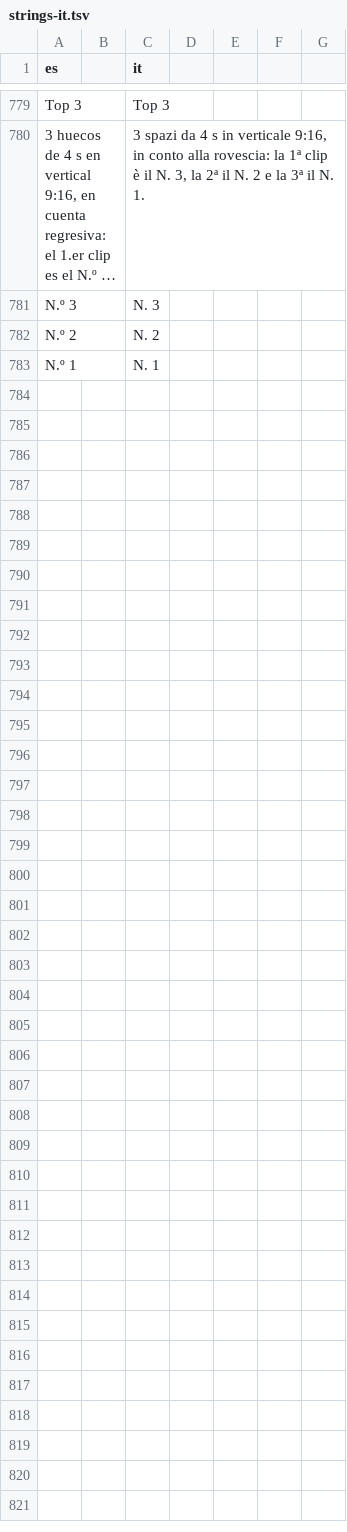
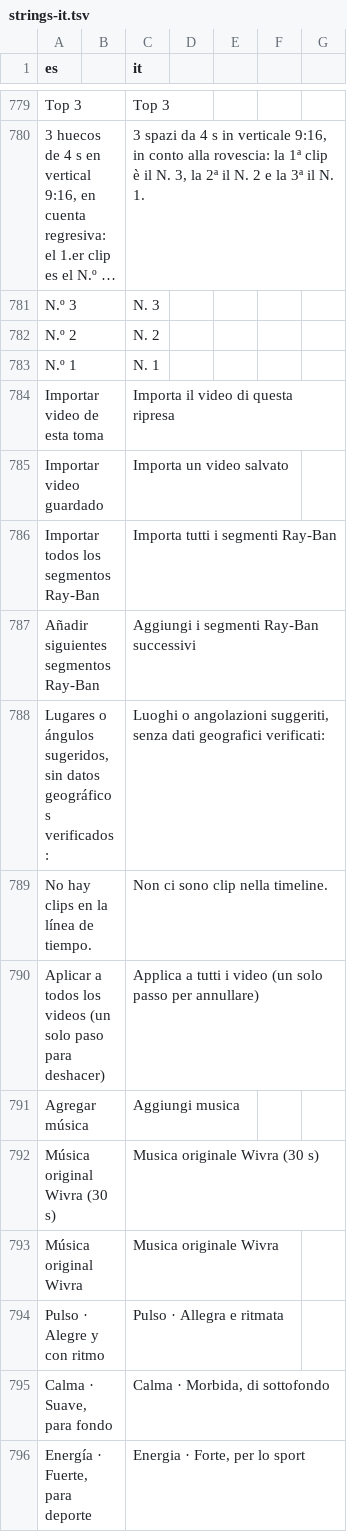
Before and after one commit to Os-WHGo/Wivra, a TSV file: app/i18n/strings-it.tsv, drawn as a sheet; only a part is shown, gaps mark what is left out; long unchanged cells end in …; the diff covers the shown part only; the diff names each change by its address in the sheet, - before the commit and + after, or states it on an @@ line.

```diff
--- a/app/i18n/strings-it.tsv
+++ b/app/i18n/strings-it.tsv
+row 784: Importar video de esta toma |  | Importa il video di questa ripresa
+row 785: Importar video guardado |  | Importa un video salvato
+row 786: Importar todos los segmentos Ray-Ban |  | Importa tutti i segmenti Ray-Ban
+row 787: Añadir siguientes segmentos Ray-Ban |  | Aggiungi i segmenti Ray-Ban successivi
+row 788: Lugares o ángulos sugeridos, sin datos geográficos verificados: |  | Luoghi o angolazioni suggeriti, senza dati geografici verificati:
+row 789: No hay clips en la línea de tiempo. |  | Non ci sono clip nella timeline.
+row 790: Aplicar a todos los videos (un solo paso para deshacer) |  | Applica a tutti i video (un solo passo per annullare)
+row 791: Agregar música |  | Aggiungi musica
+row 792: Música original Wivra (30 s) |  | Musica originale Wivra (30 s)
+row 793: Música original Wivra |  | Musica originale Wivra
+row 794: Pulso · Alegre y con ritmo |  | Pulso · Allegra e ritmata
+row 795: Calma · Suave, para fondo |  | Calma · Morbida, di sottofondo
+row 796: Energía · Fuerte, para deporte |  | Energia · Forte, per lo sport
```
Also changed, not shown: 13 added rows elsewhere in this file, 4 other files.
